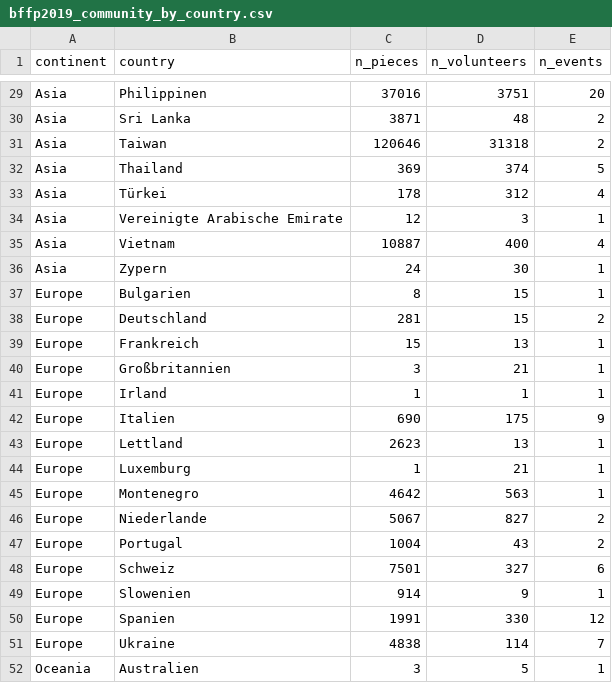
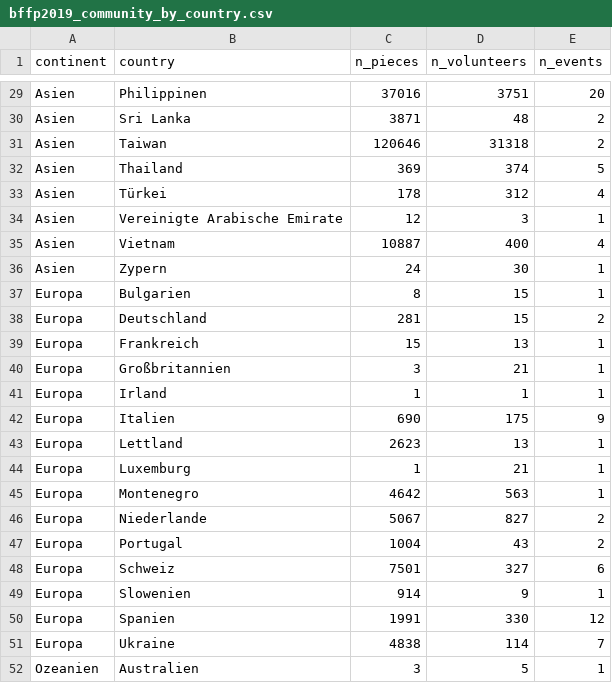
Before and after one commit to CorrelAid/lernplattform, a CSV file: daten/bffp2019_community_by_country.csv, drawn as a sheet; only a part is shown, gaps mark what is left out; the diff covers the shown part only.

```diff
--- a/daten/bffp2019_community_by_country.csv
+++ b/daten/bffp2019_community_by_country.csv
@@ -29,24 +29,24 @@
-"Asia","Philippinen",37016,3751,20
-"Asia","Sri Lanka",3871,48,2
-"Asia","Taiwan",120646,31318,2
-"Asia","Thailand",369,374,5
-"Asia","Türkei",178,312,4
-"Asia","Vereinigte Arabische Emirate",12,3,1
-"Asia","Vietnam",10887,400,4
-"Asia","Zypern",24,30,1
-"Europe","Bulgarien",8,15,1
-"Europe","Deutschland",281,15,2
-"Europe","Frankreich",15,13,1
-"Europe","Großbritannien",3,21,1
-"Europe","Irland",1,1,1
-"Europe","Italien",690,175,9
-"Europe","Lettland",2623,13,1
-"Europe","Luxemburg",1,21,1
-"Europe","Montenegro",4642,563,1
-"Europe","Niederlande",5067,827,2
-"Europe","Portugal",1004,43,2
-"Europe","Schweiz",7501,327,6
-"Europe","Slowenien",914,9,1
-"Europe","Spanien",1991,330,12
-"Europe","Ukraine",4838,114,7
-"Oceania","Australien",3,5,1
+"Asien","Philippinen",37016,3751,20
+"Asien","Sri Lanka",3871,48,2
+"Asien","Taiwan",120646,31318,2
+"Asien","Thailand",369,374,5
+"Asien","Türkei",178,312,4
+"Asien","Vereinigte Arabische Emirate",12,3,1
+"Asien","Vietnam",10887,400,4
+"Asien","Zypern",24,30,1
+"Europa","Bulgarien",8,15,1
+"Europa","Deutschland",281,15,2
+"Europa","Frankreich",15,13,1
+"Europa","Großbritannien",3,21,1
+"Europa","Irland",1,1,1
+"Europa","Italien",690,175,9
+"Europa","Lettland",2623,13,1
+"Europa","Luxemburg",1,21,1
+"Europa","Montenegro",4642,563,1
+"Europa","Niederlande",5067,827,2
+"Europa","Portugal",1004,43,2
+"Europa","Schweiz",7501,327,6
+"Europa","Slowenien",914,9,1
+"Europa","Spanien",1991,330,12
+"Europa","Ukraine",4838,114,7
+"Ozeanien","Australien",3,5,1
```
Also changed, not shown: 27 edited cells elsewhere in this file, 7 other files.
